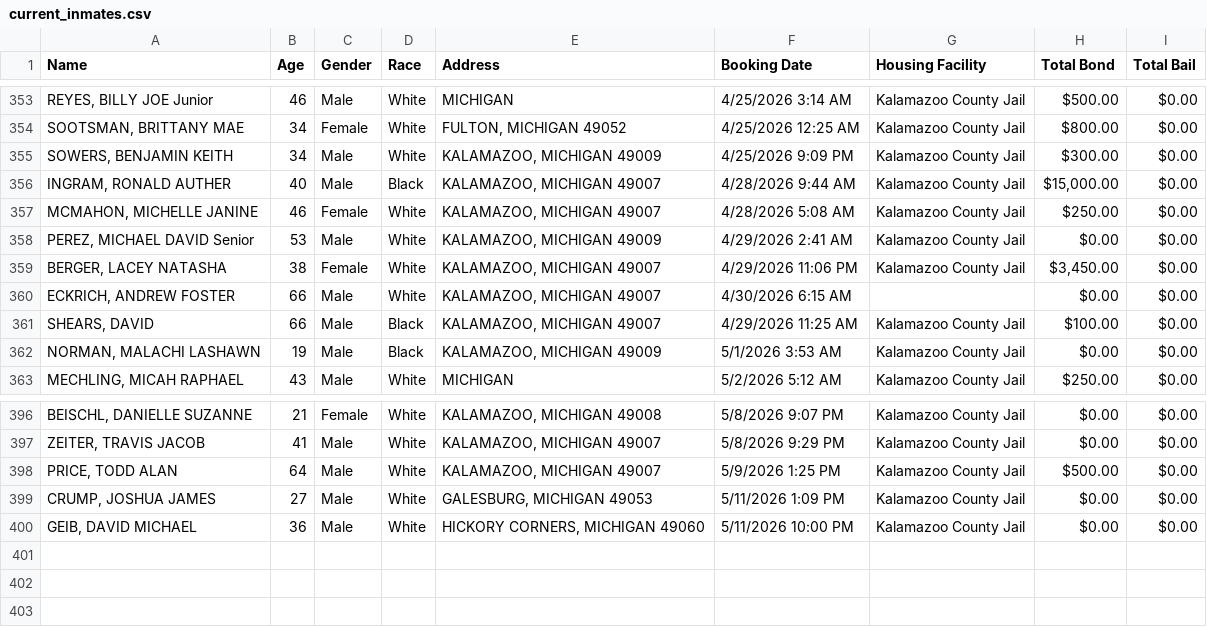
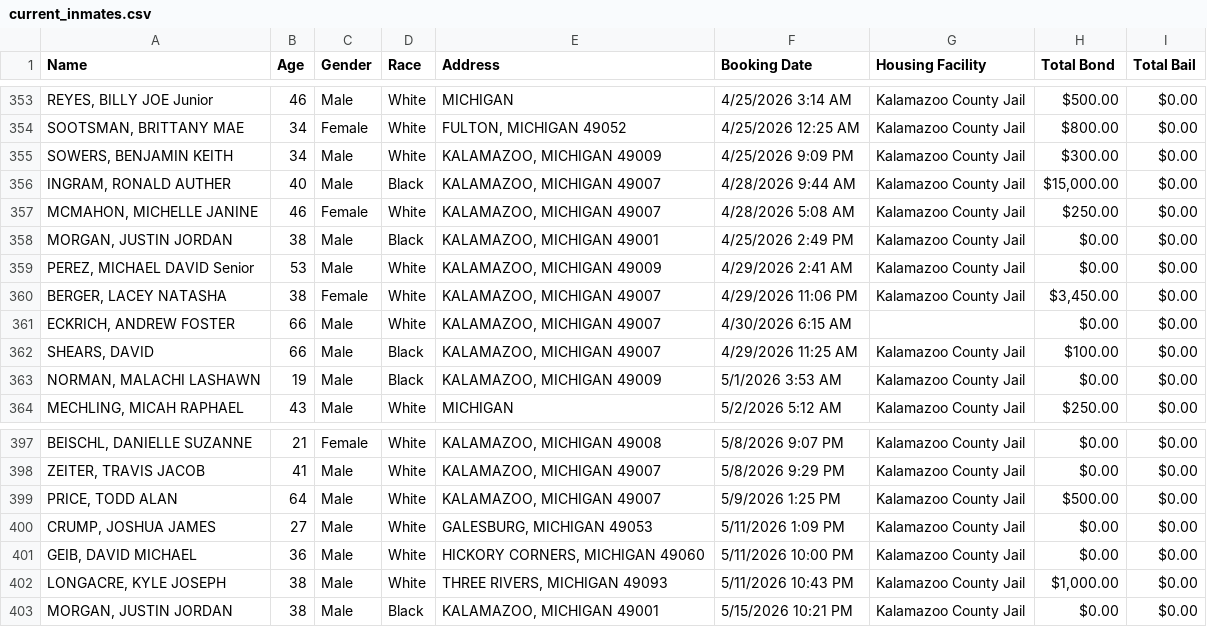
Before and after one commit to kalebwolfgang/kalamazoo-jail-scraper, a CSV file: current_inmates.csv, drawn as a sheet; only a part is shown, gaps mark what is left out; the diff names each change by its address in the sheet, - before the commit and + after, or states it on an @@ line.

```diff
--- a/current_inmates.csv
+++ b/current_inmates.csv
+row 358: MORGAN, JUSTIN JORDAN | 38 | Male | Black | KALAMAZOO, MICHIGAN 49001 | 4/25/2026 2:49 PM | Kalamazoo County Jail | $0.00 | $0.00
+row 402: LONGACRE, KYLE JOSEPH | 38 | Male | White | THREE RIVERS, MICHIGAN 49093 | 5/11/2026 10:43 PM | Kalamazoo County Jail | $1,000.00 | $0.00
+row 403: MORGAN, JUSTIN JORDAN | 38 | Male | Black | KALAMAZOO, MICHIGAN 49001 | 5/15/2026 10:21 PM | Kalamazoo County Jail | $0.00 | $0.00
```
Also changed, not shown: all_historical_people.csv, daily_demographics.csv, 1 other file.
